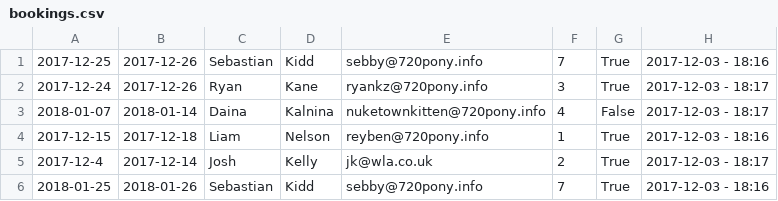
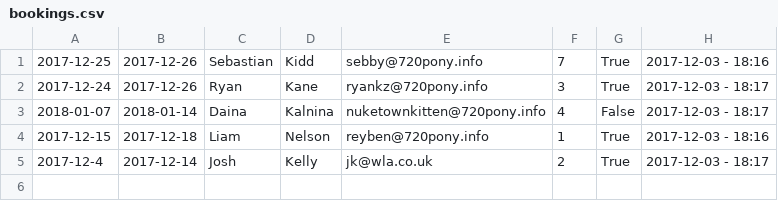
Before and after one commit to codieradical/UEA_Web-Based_Programming_A1, a CSV file: server/db/bookings.csv, drawn as a sheet; the diff names each change by its address in the sheet, - before the commit and + after, or states it on an @@ line.

Commit message:
Styling and fixes
Several changes to how all pages are styled. Issues fixed in hotel_site and bookings python files.

```diff
--- a/server/db/bookings.csv
+++ b/server/db/bookings.csv
-row 6: 2018-01-25 | 2018-01-26 | Sebastian | Kidd | sebby@720pony.info | 7 | True | 2017-12-03 - 18:16
```
Also changed, not shown: 10 other files.
